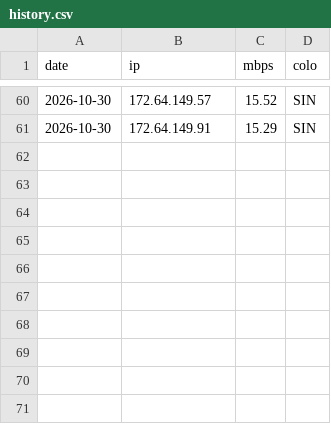
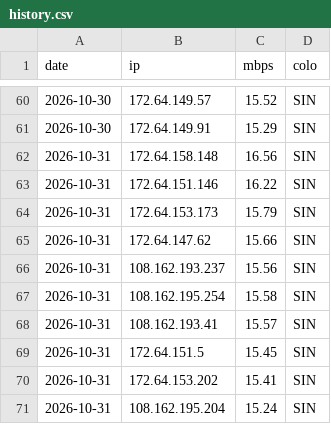
Before and after one commit to zxc125643/cf-ip-daily, a CSV file: history.csv, drawn as a sheet; only a part is shown, gaps mark what is left out; the diff names each change by its address in the sheet, - before the commit and + after, or states it on an @@ line.

Commit message:
hub2 speedtest 2026-10-31

```diff
--- a/history.csv
+++ b/history.csv
+row 62: 2026-10-31 | 172.64.158.148 | 16.56 | SIN
+row 63: 2026-10-31 | 172.64.151.146 | 16.22 | SIN
+row 64: 2026-10-31 | 172.64.153.173 | 15.79 | SIN
+row 65: 2026-10-31 | 172.64.147.62 | 15.66 | SIN
+row 66: 2026-10-31 | 108.162.193.237 | 15.56 | SIN
+row 67: 2026-10-31 | 108.162.195.254 | 15.58 | SIN
+row 68: 2026-10-31 | 108.162.193.41 | 15.57 | SIN
+row 69: 2026-10-31 | 172.64.151.5 | 15.45 | SIN
+row 70: 2026-10-31 | 172.64.153.202 | 15.41 | SIN
+row 71: 2026-10-31 | 108.162.195.204 | 15.24 | SIN
```
